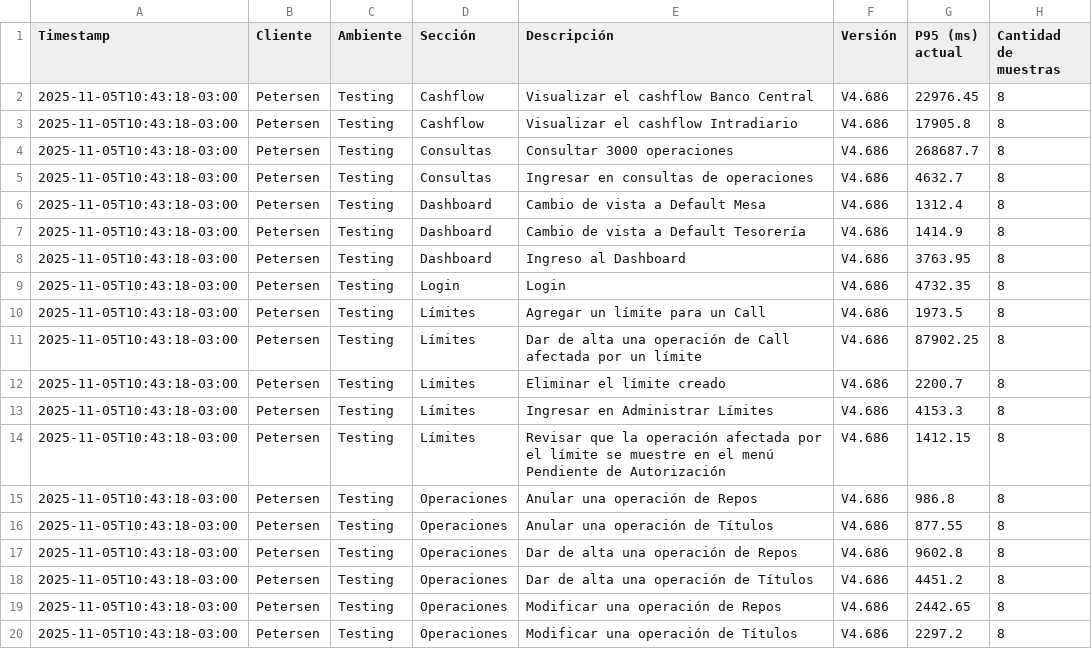
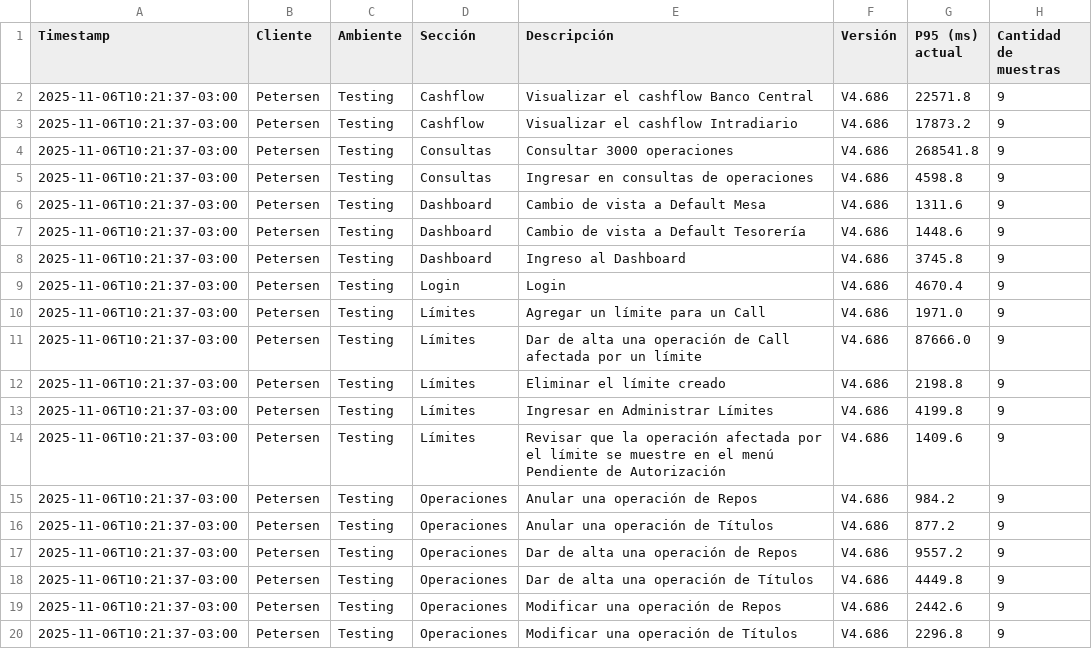
Before and after one commit to chbazan/tr_cypress_reports, a CSV file: Testing/Petersen/V4.686/p95_descripciones_nuevas.csv, drawn as a sheet.

```diff
--- a/Testing/Petersen/V4.686/p95_descripciones_nuevas.csv
+++ b/Testing/Petersen/V4.686/p95_descripciones_nuevas.csv
@@ -1,20 +1,20 @@
 Timestamp,Cliente,Ambiente,Sección,Descripción,Versión,P95 (ms) actual,Cantidad de muestras
-2025-11-05T10:43:18-03:00,Petersen,Testing,Cashflow,Visualizar el cashflow Banco Central,V4.686,22976.45,8
-2025-11-05T10:43:18-03:00,Petersen,Testing,Cashflow,Visualizar el cashflow Intradiario,V4.686,17905.8,8
-2025-11-05T10:43:18-03:00,Petersen,Testing,Consultas,Consultar 3000 operaciones,V4.686,268687.7,8
-2025-11-05T10:43:18-03:00,Petersen,Testing,Consultas,Ingresar en consultas de operaciones,V4.686,4632.7,8
-2025-11-05T10:43:18-03:00,Petersen,Testing,Dashboard,Cambio de vista a Default Mesa,V4.686,1312.4,8
-2025-11-05T10:43:18-03:00,Petersen,Testing,Dashboard,Cambio de vista a Default Tesorería,V4.686,1414.9,8
-2025-11-05T10:43:18-03:00,Petersen,Testing,Dashboard,Ingreso al Dashboard,V4.686,3763.95,8
-2025-11-05T10:43:18-03:00,Petersen,Testing,Login,Login,V4.686,4732.35,8
-2025-11-05T10:43:18-03:00,Petersen,Testing,Límites,Agregar un límite para un Call,V4.686,1973.5,8
-2025-11-05T10:43:18-03:00,Petersen,Testing,Límites,Dar de alta una operación de Call afectada por un límite,V4.686,87902.25,8
-2025-11-05T10:43:18-03:00,Petersen,Testing,Límites,Eliminar el límite creado,V4.686,2200.7,8
-2025-11-05T10:43:18-03:00,Petersen,Testing,Límites,Ingresar en Administrar Límites,V4.686,4153.3,8
-2025-11-05T10:43:18-03:00,Petersen,Testing,Límites,Revisar que la operación afectada por el límite se muestre en el menú Pendiente de Autorización,V4.686,1412.15,8
-2025-11-05T10:43:18-03:00,Petersen,Testing,Operaciones,Anular una operación de Repos,V4.686,986.8,8
-2025-11-05T10:43:18-03:00,Petersen,Testing,Operaciones,Anular una operación de Títulos,V4.686,877.55,8
-2025-11-05T10:43:18-03:00,Petersen,Testing,Operaciones,Dar de alta una operación de Repos,V4.686,9602.8,8
-2025-11-05T10:43:18-03:00,Petersen,Testing,Operaciones,Dar de alta una operación de Títulos,V4.686,4451.2,8
-2025-11-05T10:43:18-03:00,Petersen,Testing,Operaciones,Modificar una operación de Repos,V4.686,2442.65,8
-2025-11-05T10:43:18-03:00,Petersen,Testing,Operaciones,Modificar una operación de Títulos,V4.686,2297.2,8
+2025-11-06T10:21:37-03:00,Petersen,Testing,Cashflow,Visualizar el cashflow Banco Central,V4.686,22571.8,9
+2025-11-06T10:21:37-03:00,Petersen,Testing,Cashflow,Visualizar el cashflow Intradiario,V4.686,17873.2,9
+2025-11-06T10:21:37-03:00,Petersen,Testing,Consultas,Consultar 3000 operaciones,V4.686,268541.8,9
+2025-11-06T10:21:37-03:00,Petersen,Testing,Consultas,Ingresar en consultas de operaciones,V4.686,4598.8,9
+2025-11-06T10:21:37-03:00,Petersen,Testing,Dashboard,Cambio de vista a Default Mesa,V4.686,1311.6,9
+2025-11-06T10:21:37-03:00,Petersen,Testing,Dashboard,Cambio de vista a Default Tesorería,V4.686,1448.6,9
+2025-11-06T10:21:37-03:00,Petersen,Testing,Dashboard,Ingreso al Dashboard,V4.686,3745.8,9
+2025-11-06T10:21:37-03:00,Petersen,Testing,Login,Login,V4.686,4670.4,9
+2025-11-06T10:21:37-03:00,Petersen,Testing,Límites,Agregar un límite para un Call,V4.686,1971.0,9
+2025-11-06T10:21:37-03:00,Petersen,Testing,Límites,Dar de alta una operación de Call afectada por un límite,V4.686,87666.0,9
+2025-11-06T10:21:37-03:00,Petersen,Testing,Límites,Eliminar el límite creado,V4.686,2198.8,9
+2025-11-06T10:21:37-03:00,Petersen,Testing,Límites,Ingresar en Administrar Límites,V4.686,4199.8,9
+2025-11-06T10:21:37-03:00,Petersen,Testing,Límites,Revisar que la operación afectada por el límite se muestre en el menú Pendiente de Autorización,V4.686,1409.6,9
+2025-11-06T10:21:37-03:00,Petersen,Testing,Operaciones,Anular una operación de Repos,V4.686,984.2,9
+2025-11-06T10:21:37-03:00,Petersen,Testing,Operaciones,Anular una operación de Títulos,V4.686,877.2,9
+2025-11-06T10:21:37-03:00,Petersen,Testing,Operaciones,Dar de alta una operación de Repos,V4.686,9557.2,9
+2025-11-06T10:21:37-03:00,Petersen,Testing,Operaciones,Dar de alta una operación de Títulos,V4.686,4449.8,9
+2025-11-06T10:21:37-03:00,Petersen,Testing,Operaciones,Modificar una operación de Repos,V4.686,2442.6,9
+2025-11-06T10:21:37-03:00,Petersen,Testing,Operaciones,Modificar una operación de Títulos,V4.686,2296.8,9
```
Also changed, not shown: Testing/Petersen/V4.686/p95_secciones_nuevas.csv, Testing/Petersen/tendencia_p95_secciones.csv, 4 other files.
